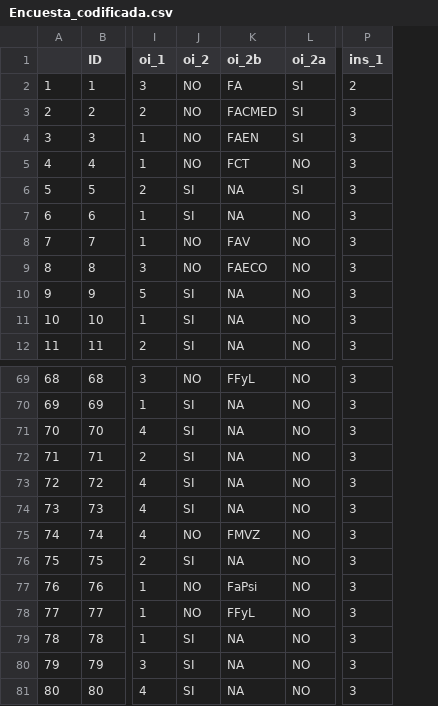
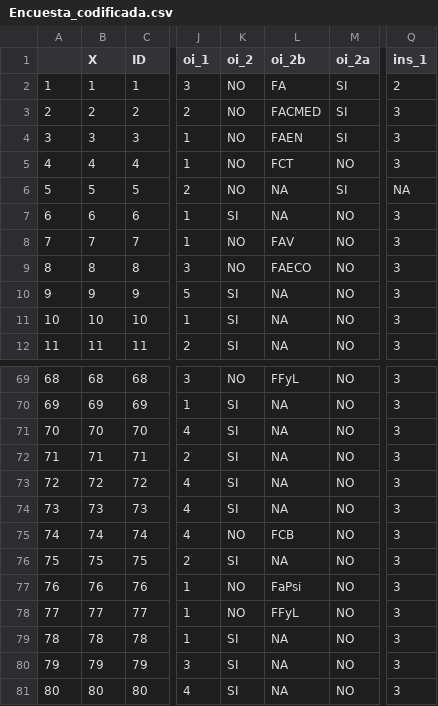
Before and after one commit to AmandaIRoSan/Metodos_Estadisticos, a CSV file: Datos/Encuesta_codificada.csv, drawn as a sheet; only a part is shown, gaps mark what is left out; addresses are those after the commit; the diff names each change by its address in the sheet, - before the commit and + after, or states it on an @@ line.

```diff
--- a/Datos/Encuesta_codificada.csv
+++ b/Datos/Encuesta_codificada.csv
+column B (X), rows 2-12: 1 | 2 | 3 | 4 | 5 | 6 | 7 | 8 | 9 | 10 | 11; rows 69-81: 68 | 69 | 70 | 71 | 72 | 73 | 74 | 75 | 76 | 77 | 78 | 79 | 80
-K6 (oi_2): SI
+K6 (oi_2): NO
-Q6 (ins_1): 3
+Q6 (ins_1): NA
-L75 (oi_2b): FMVZ
+L75 (oi_2b): FCB
```
Also changed, not shown: 2 other files.
